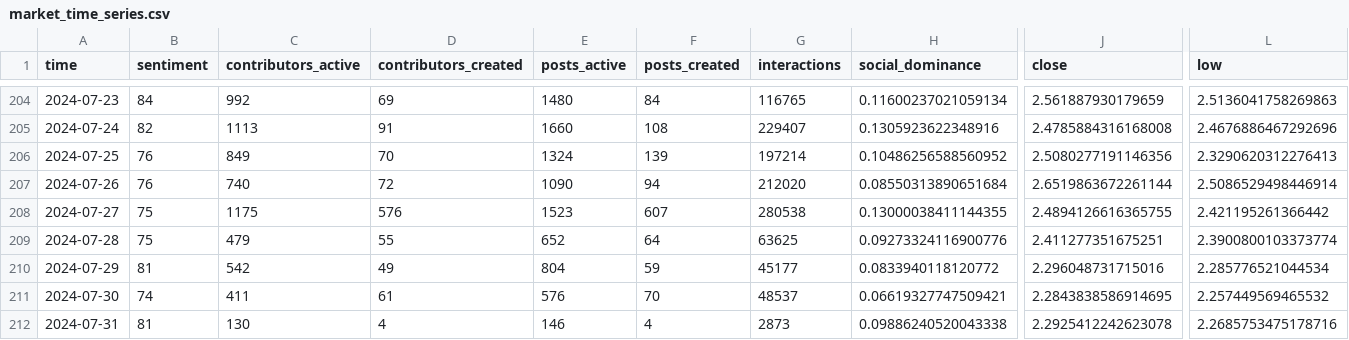
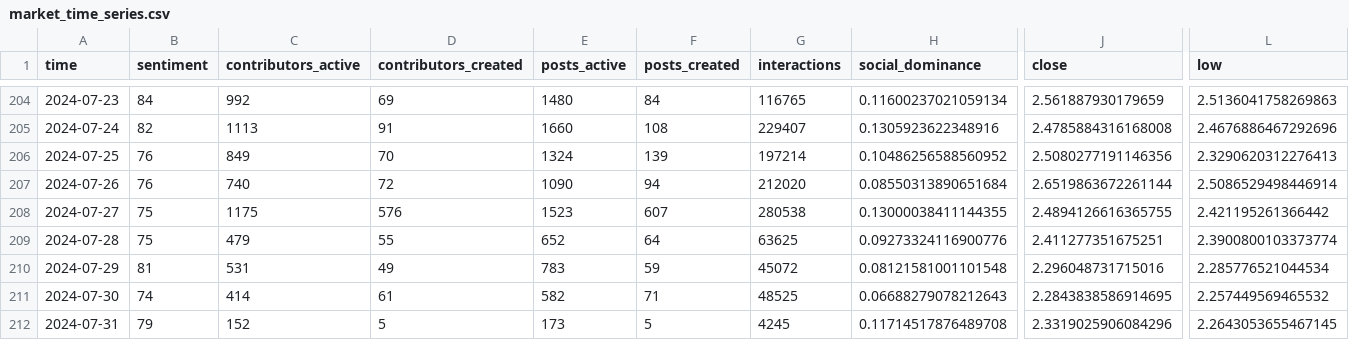
Before and after one commit to Rin-0xTohsaka/Spice-Melange, a CSV file: data/market_time_series.csv, drawn as a sheet; only a part is shown, gaps mark what is left out; the diff covers the shown part only; the diff names each change by its address in the sheet, - before the commit and + after, or states it on an @@ line.

```diff
--- a/data/market_time_series.csv
+++ b/data/market_time_series.csv
-C210 (contributors_active): 542
+C210 (contributors_active): 531
-E210 (posts_active): 804
+E210 (posts_active): 783
-G210 (interactions): 45177
+G210 (interactions): 45072
-H210 (social_dominance): 0.0833940118120772
+H210 (social_dominance): 0.08121581001101548
-C211 (contributors_active): 411
+C211 (contributors_active): 414
-E211 (posts_active): 576
+E211 (posts_active): 582
-F211 (posts_created): 70
+F211 (posts_created): 71
-G211 (interactions): 48537
+G211 (interactions): 48525
-H211 (social_dominance): 0.06619327747509421
+H211 (social_dominance): 0.06688279078212643
-B212 (sentiment): 81
+B212 (sentiment): 79
-C212 (contributors_active): 130
+C212 (contributors_active): 152
-D212 (contributors_created): 4
+D212 (contributors_created): 5
-E212 (posts_active): 146
+E212 (posts_active): 173
-F212 (posts_created): 4
+F212 (posts_created): 5
-G212 (interactions): 2873
+G212 (interactions): 4245
-H212 (social_dominance): 0.09886240520043338
+H212 (social_dominance): 0.11714517876489708
-J212 (close): 2.2925412242623078
+J212 (close): 2.3319025906084296
-L212 (low): 2.2685753475178716
+L212 (low): 2.2643053655467145
```
Also changed, not shown: 5 edited cells elsewhere in this file, data/market_data.csv, data/pools_data.csv, 20 other files.
